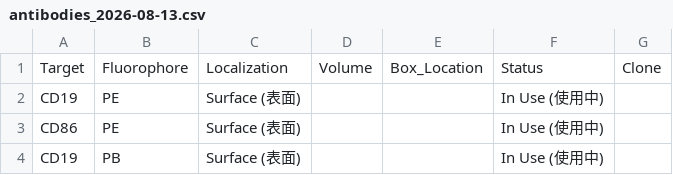
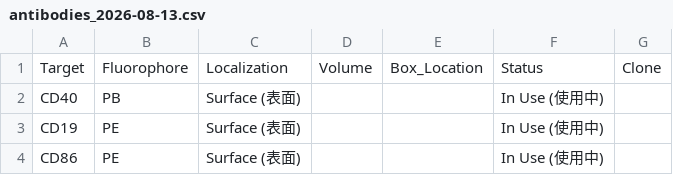
Before and after one commit to Zwww404/antibody-app, a CSV file: backups/antibodies_2026-08-13.csv, drawn as a sheet; only a part is shown; the shorter side is filled out with more unchanged rows.

```diff
--- a/backups/antibodies_2026-08-13.csv
+++ b/backups/antibodies_2026-08-13.csv
@@ -1,2 +1,3 @@
 Target,Fluorophore,Localization,Volume,Box_Location,Status,Clone
+CD40,PB,Surface (表面),,,In Use (使用中),
 CD19,PE,Surface (表面),,,In Use (使用中),
```
